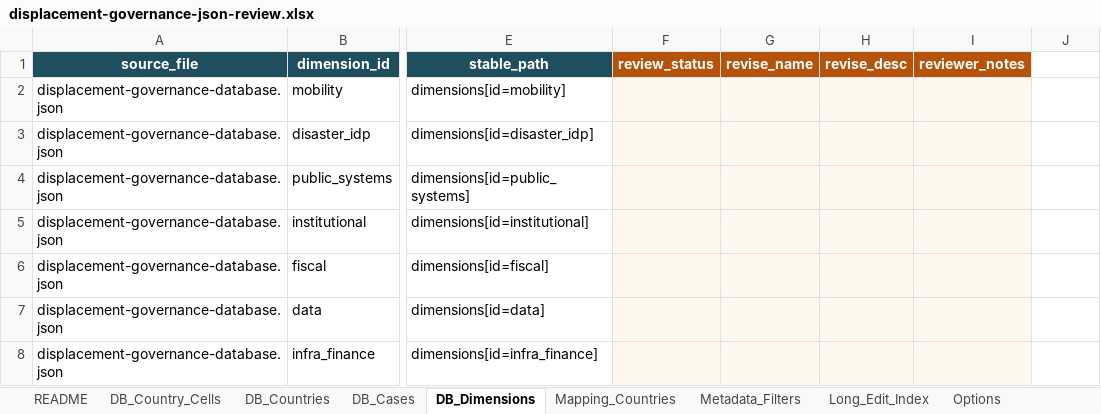
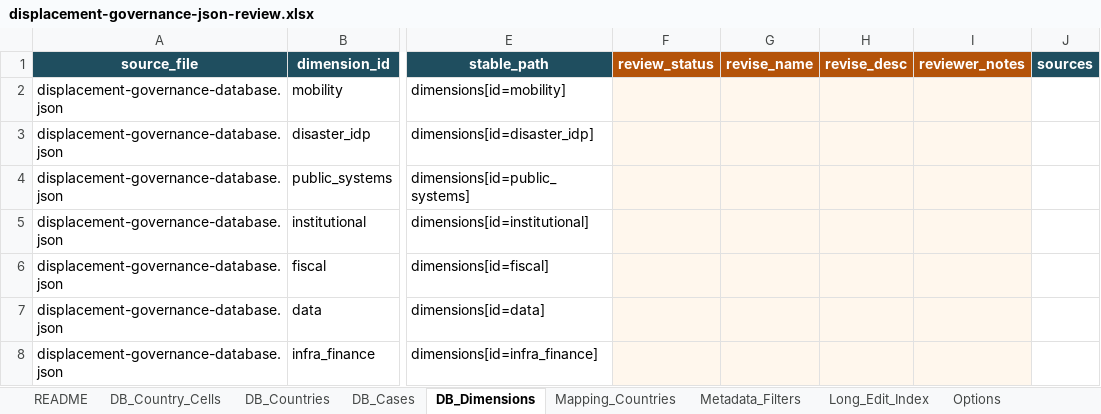
Before and after one commit to samdcheung/displacement-policy-web, an Excel workbook: data/displacement-governance-json-review.xlsx, sheet DB_Dimensions, drawn as a sheet; only a part is shown, gaps mark what is left out; values as stored, in another font and other column widths than the file's, no borders; table styles not drawn; the diff names each change by its address in the sheet, - before the commit and + after, or states it on an @@ line.

```diff
--- a/data/displacement-governance-json-review.xlsx (sheet DB_Dimensions)
+++ b/data/displacement-governance-json-review.xlsx (sheet DB_Dimensions)
-J1: (empty)
+J1: sources
-J1 fill: none
+J1 fill: #1F4E5F
```
Also changed, not shown: sheet Long_Edit_Index, sheet DB_Country_Cells, sheet DB_Cases, sheet Mapping_Countries, sheet DB_Countries, sheet Dashboard, 1 more sheet, 7 other files.
